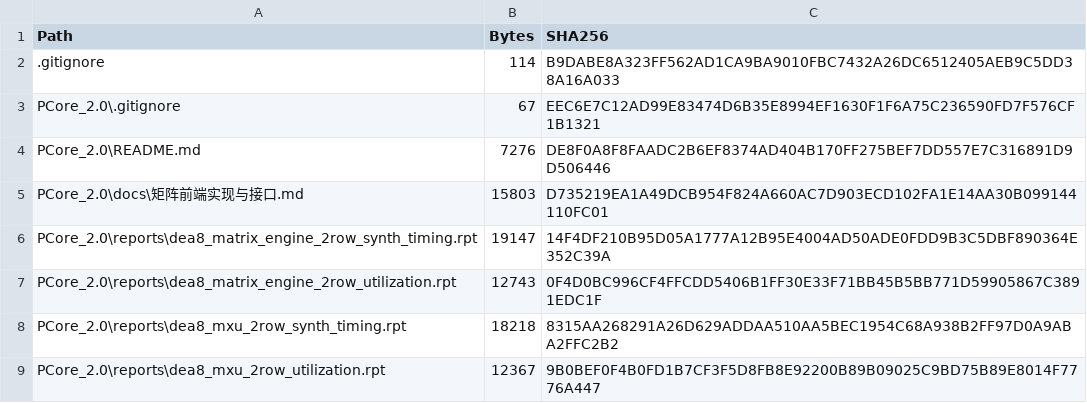
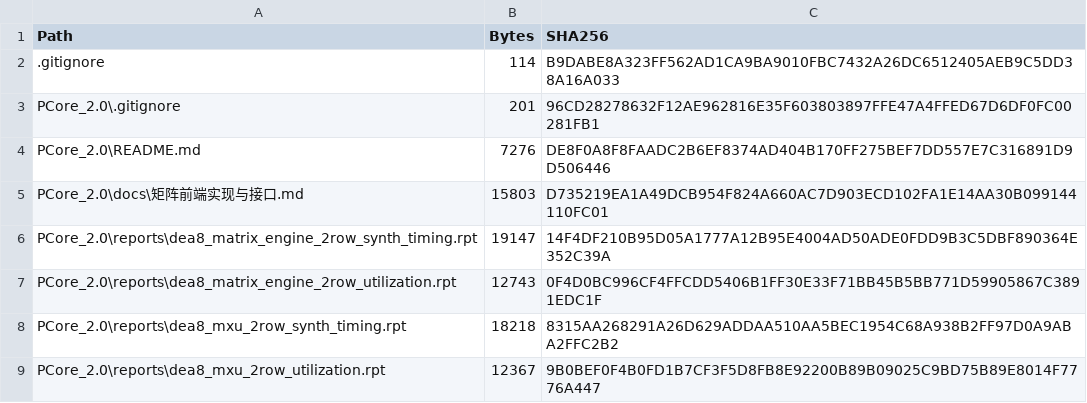
Before and after one commit to fly040507/DEA8_PCore, a CSV file: MANIFEST.csv, drawn as a sheet; only a part is shown; the diff covers the shown part only.

```diff
--- a/MANIFEST.csv
+++ b/MANIFEST.csv
@@ -2,3 +2,3 @@
 ".gitignore","114","B9DABE8A323FF562AD1CA9BA9010FBC7432A26DC6512405AEB9C5DD38A16A033"
-"PCore_2.0\.gitignore","67","EEC6E7C12AD99E83474D6B35E8994EF1630F1F6A75C236590FD7F576CF1B1321"
+"PCore_2.0\.gitignore","201","96CD28278632F12AE962816E35F603803897FFE47A4FFED67D6DF0FC00281FB1"
 "PCore_2.0\README.md","7276","DE8F0A8F8FAADC2B6EF8374AD404B170FF275BEF7DD557E7C316891D9D506446"
```
Also changed, not shown: 28 added rows elsewhere in this file, 29 other files.
